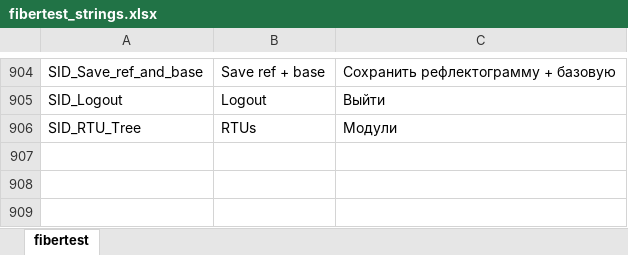
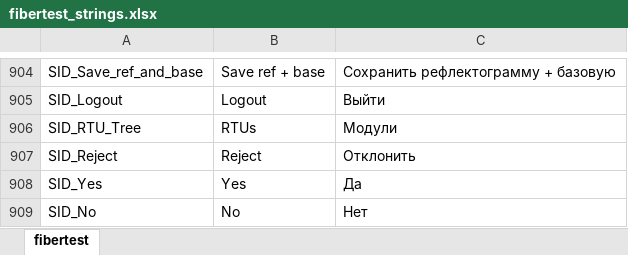
Before and after one commit to mli2805/Fibertest20, an Excel workbook: Client/WebClient/lang/fibertest_strings.xlsx, sheet fibertest, drawn as a sheet; only a part is shown, gaps mark what is left out; values as stored, in another font and other column widths than the file's, no borders; the diff names each change by its address in the sheet, - before the commit and + after, or states it on an @@ line.

```diff
--- a/Client/WebClient/lang/fibertest_strings.xlsx (sheet fibertest)
+++ b/Client/WebClient/lang/fibertest_strings.xlsx (sheet fibertest)
+row 907: SID_Reject | Reject | Отклонить
+row 908: SID_Yes | Yes | Да
+row 909: SID_No | No | Нет
```
Also changed, not shown: 16 other files.
